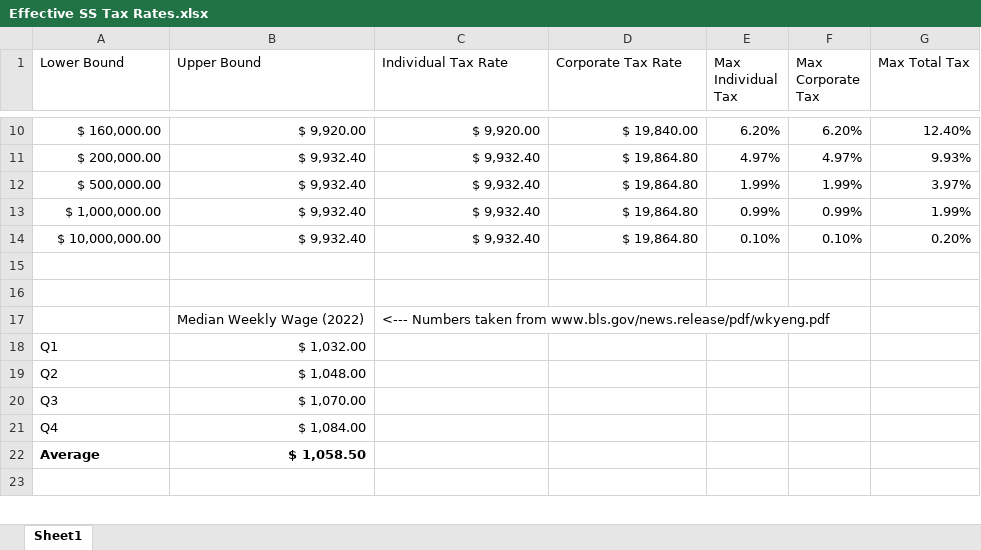
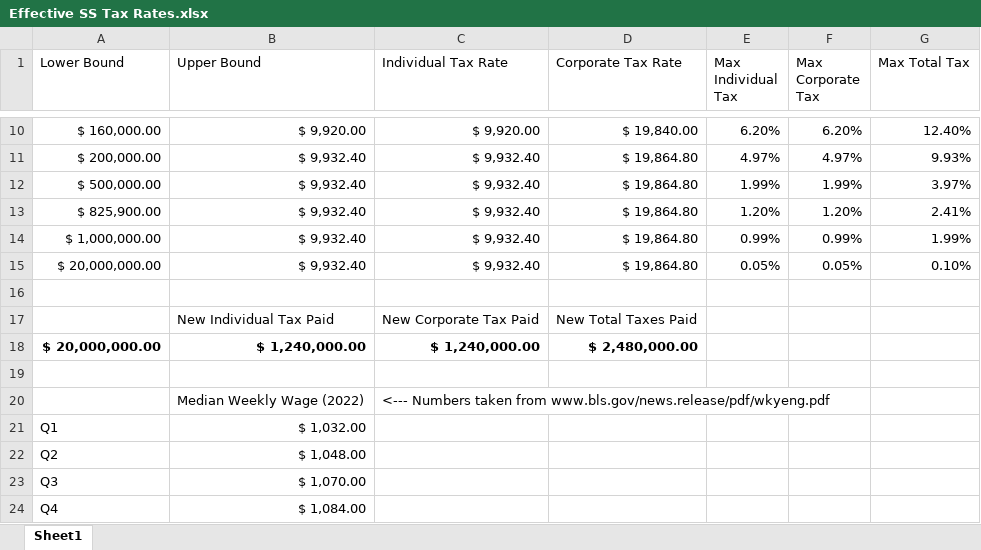
Before and after one commit to caleb-smith-95/Persuasive-Writing, an Excel workbook: Effective SS Tax Rates.xlsx, sheet Sheet1, drawn as a sheet; only a part is shown, gaps mark what is left out; the shorter side is filled out with more unchanged rows; values as stored, in another font and other column widths than the file's, no borders; removed rows and columns are numbered as before the commit, all else as after; the diff names each change by its address in the sheet, - before the commit and + after, or states it on an @@ line.

Commit message:
Add files via upload

```diff
--- a/Effective SS Tax Rates.xlsx (sheet Sheet1)
+++ b/Effective SS Tax Rates.xlsx (sheet Sheet1)
+row 13: $ 825,900.00 | $ 9,932.40 | $ 9,932.40 | $ 19,864.80 | 1.20% | 1.20% | 2.41%
-row 14: $ 10,000,000.00 | $ 9,932.40 | $ 9,932.40 | $ 19,864.80 | 0.10% | 0.10% | 0.20%
+row 15: $ 20,000,000.00 | $ 9,932.40 | $ 9,932.40 | $ 19,864.80 | 0.05% | 0.05% | 0.10%
+row 17:  | New Individual Tax Paid | New Corporate Tax Paid | New Total Taxes Paid
+row 18: $ 20,000,000.00 | $ 1,240,000.00 | $ 1,240,000.00 | $ 2,480,000.00
```
Also changed, not shown: formulas that keep their value.
